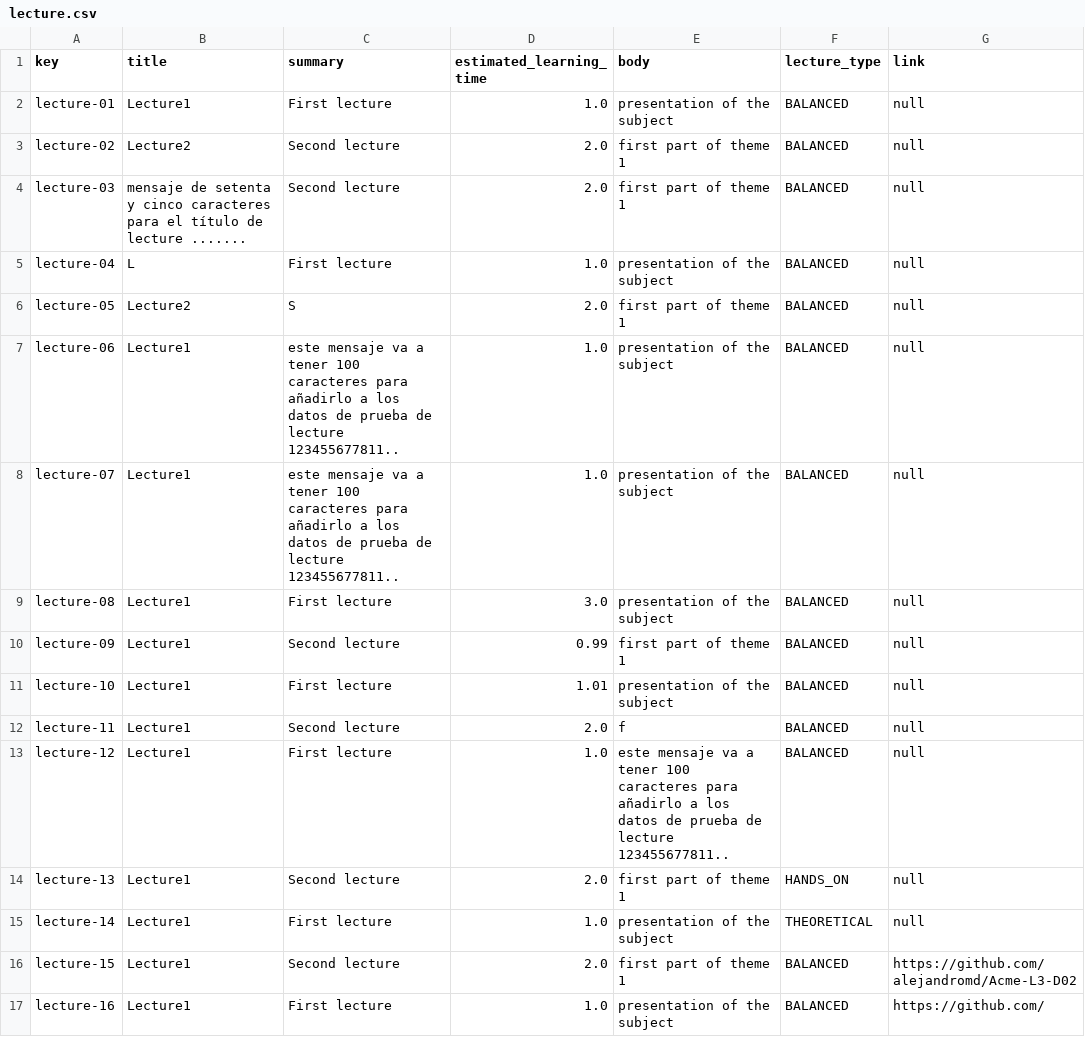
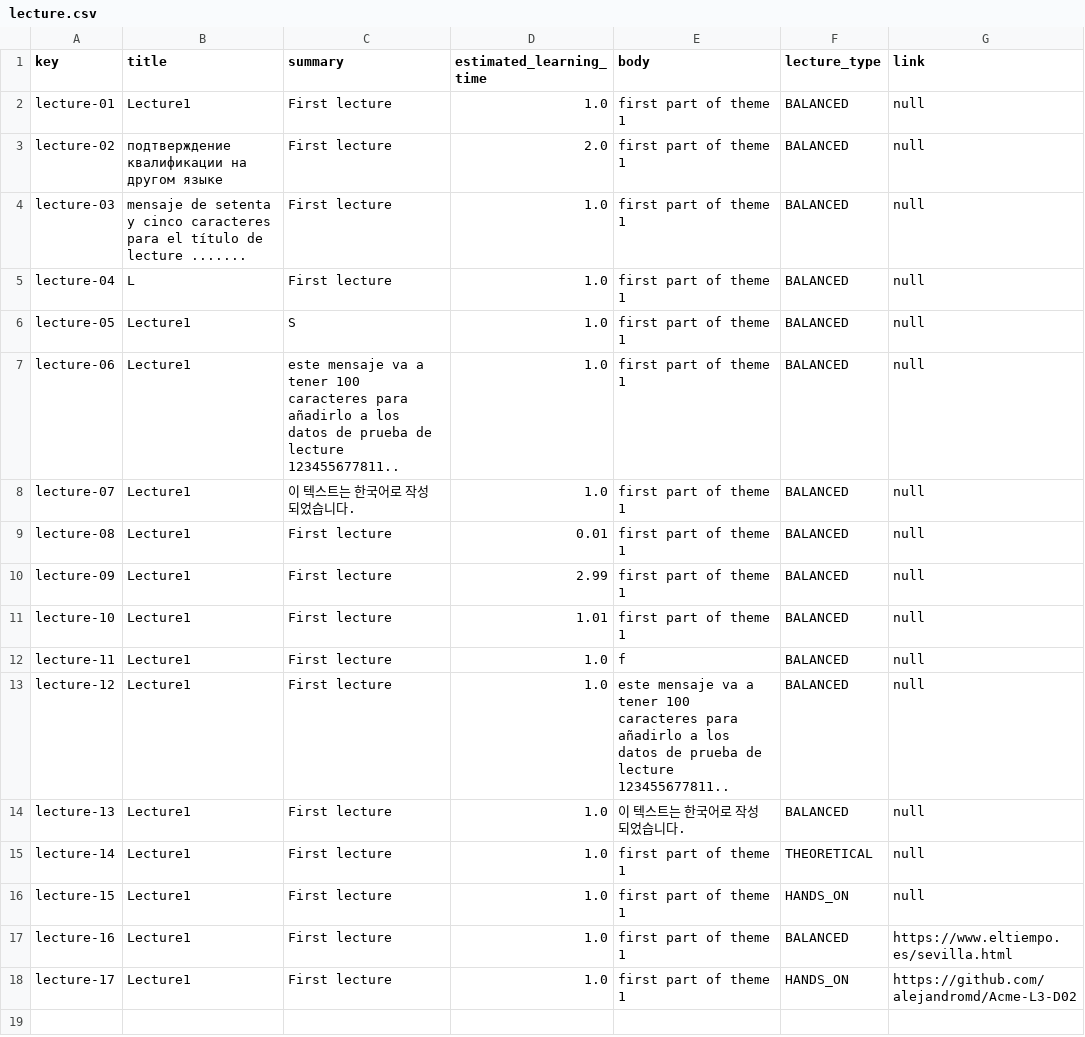
Before and after one commit to alejandromd/Acme-L3-D02, a CSV file: src/main/webapp/WEB-INF/resources/sample-data/lecture.csv, drawn as a sheet.

```diff
--- a/src/main/webapp/WEB-INF/resources/sample-data/lecture.csv
+++ b/src/main/webapp/WEB-INF/resources/sample-data/lecture.csv
@@ -1,17 +1,18 @@
 key,title,summary,estimated_learning_time,body,lecture_type,link
-lecture-01,Lecture1,First lecture,1.0,presentation of the subject,BALANCED,null
-lecture-02,Lecture2,Second lecture,2.0,first part of theme 1,BALANCED,null
-lecture-03,mensaje de setenta  y cinco caracteres    para el título de lecture .......,Second lecture,2.0,first part of theme 1,BALANCED,null
-lecture-04,L,First lecture,1.0,presentation of the subject,BALANCED,null
-lecture-05,Lecture2,S,2.0,first part of theme 1,BALANCED,null
-lecture-06,Lecture1,este mensaje va a tener 100 caracteres para añadirlo a los datos de prueba de lecture 123455677811..,1.0,presentation of the subject,BALANCED,null
-lecture-07,Lecture1,este mensaje va a tener 100 caracteres para añadirlo a los datos de prueba de lecture 123455677811..,1.0,presentation of the subject,BALANCED,null
-lecture-08,Lecture1,First lecture,3.0,presentation of the subject,BALANCED,null
-lecture-09,Lecture1,Second lecture,0.99,first part of theme 1,BALANCED,null
-lecture-10,Lecture1,First lecture,1.01,presentation of the subject,BALANCED,null
-lecture-11,Lecture1,Second lecture,2.0,f,BALANCED,null
+lecture-01,Lecture1,First lecture,1.0,first part of theme 1,BALANCED,null
+lecture-02,подтверждение квалификации на другом языке,First lecture,2.0,first part of theme 1,BALANCED,null
+lecture-03,mensaje de setenta  y cinco caracteres    para el título de lecture .......,First lecture,1.0,first part of theme 1,BALANCED,null
+lecture-04,L,First lecture,1.0,first part of theme 1,BALANCED,null
+lecture-05,Lecture1,S,1.0,first part of theme 1,BALANCED,null
+lecture-06,Lecture1,este mensaje va a tener 100 caracteres para añadirlo a los datos de prueba de lecture 123455677811..,1.0,first part of theme 1,BALANCED,null
+lecture-07,Lecture1,이 텍스트는 한국어로 작성되었습니다.,1.0,first part of theme 1,BALANCED,null
+lecture-08,Lecture1,First lecture,0.01,first part of theme 1,BALANCED,null
+lecture-09,Lecture1,First lecture,2.99,first part of theme 1,BALANCED,null
+lecture-10,Lecture1,First lecture,1.01,first part of theme 1,BALANCED,null
+lecture-11,Lecture1,First lecture,1.0,f,BALANCED,null
 lecture-12,Lecture1,First lecture,1.0,este mensaje va a tener 100 caracteres para añadirlo a los datos de prueba de lecture 123455677811..,BALANCED,null
-lecture-13,Lecture1,Second lecture,2.0,first part of theme 1,HANDS_ON,null
-lecture-14,Lecture1,First lecture,1.0,presentation of the subject,THEORETICAL,null
-lecture-15,Lecture1,Second lecture,2.0,first part of theme 1,BALANCED,https://github.com/alejandromd/Acme-L3-D02
-lecture-16,Lecture1,First lecture,1.0,presentation of the subject,BALANCED,https://github.com/
+lecture-13,Lecture1,First lecture,1.0,이 텍스트는 한국어로 작성되었습니다.,BALANCED,null
+lecture-14,Lecture1,First lecture,1.0,first part of theme 1,THEORETICAL,null
+lecture-15,Lecture1,First lecture,1.0,first part of theme 1,HANDS_ON,null
+lecture-16,Lecture1,First lecture,1.0,first part of theme 1,BALANCED,https://www.eltiempo.es/sevilla.html
+lecture-17,Lecture1,First lecture,1.0,first part of theme 1,HANDS_ON,https://github.com/alejandromd/Acme-L3-D02
```
Also changed, not shown: src/main/webapp/WEB-INF/resources/sample-data/course.csv, src/main/webapp/WEB-INF/resources/sample-data/lecturer.csv.
